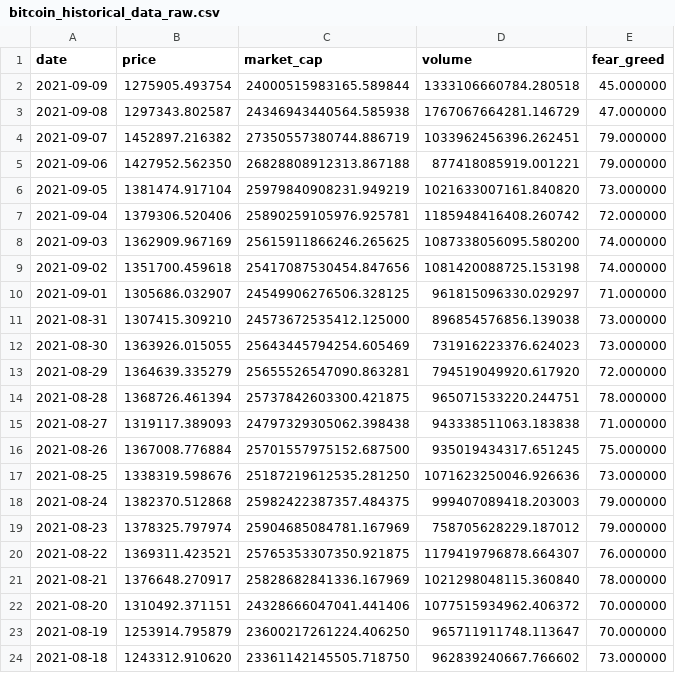
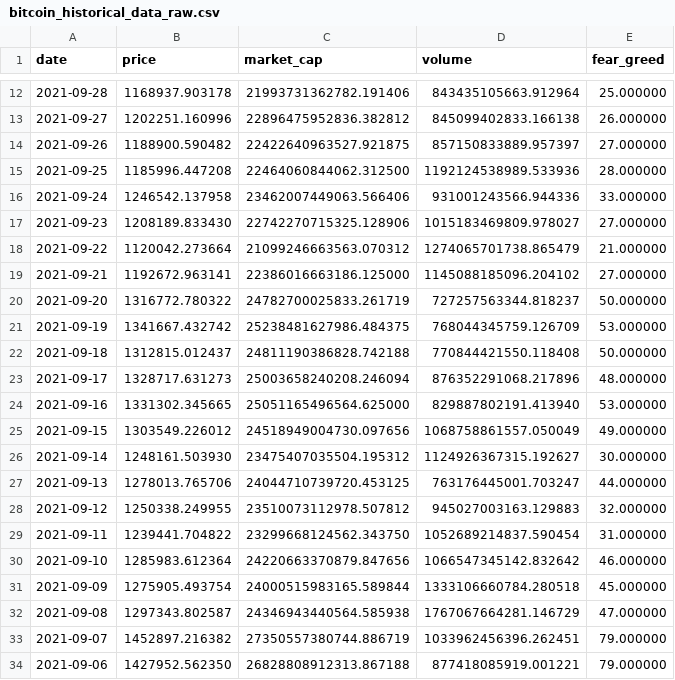
Before and after one commit to ChaosIsHarmony/Investment, a CSV file: datasets/raw/bitcoin_historical_data_raw.csv, drawn as a sheet; only a part is shown, gaps mark what is left out; the shorter side is filled out with more unchanged rows; the diff covers the shown part only; the diff names each change by its address in the sheet, - before the commit and + after, or states it on an @@ line.

```diff
--- a/datasets/raw/bitcoin_historical_data_raw.csv
+++ b/datasets/raw/bitcoin_historical_data_raw.csv
+row 12: 2021-09-28 | 1168937.903178 | 21993731362782.191406 | 843435105663.912964 | 25.000000
+row 13: 2021-09-27 | 1202251.160996 | 22896475952836.382812 | 845099402833.166138 | 26.000000
+row 14: 2021-09-26 | 1188900.590482 | 22422640963527.921875 | 857150833889.957397 | 27.000000
+row 15: 2021-09-25 | 1185996.447208 | 22464060844062.312500 | 1192124538989.533936 | 28.000000
+row 16: 2021-09-24 | 1246542.137958 | 23462007449063.566406 | 931001243566.944336 | 33.000000
+row 17: 2021-09-23 | 1208189.833430 | 22742270715325.128906 | 1015183469809.978027 | 27.000000
+row 18: 2021-09-22 | 1120042.273664 | 21099246663563.070312 | 1274065701738.865479 | 21.000000
+row 19: 2021-09-21 | 1192672.963141 | 22386016663186.125000 | 1145088185096.204102 | 27.000000
+row 20: 2021-09-20 | 1316772.780322 | 24782700025833.261719 | 727257563344.818237 | 50.000000
+row 21: 2021-09-19 | 1341667.432742 | 25238481627986.484375 | 768044345759.126709 | 53.000000
+row 22: 2021-09-18 | 1312815.012437 | 24811190386828.742188 | 770844421550.118408 | 50.000000
+row 23: 2021-09-17 | 1328717.631273 | 25003658240208.246094 | 876352291068.217896 | 48.000000
+row 24: 2021-09-16 | 1331302.345665 | 25051165496564.625000 | 829887802191.413940 | 53.000000
+row 25: 2021-09-15 | 1303549.226012 | 24518949004730.097656 | 1068758861557.050049 | 49.000000
+row 26: 2021-09-14 | 1248161.503930 | 23475407035504.195312 | 1124926367315.192627 | 30.000000
+row 27: 2021-09-13 | 1278013.765706 | 24044710739720.453125 | 763176445001.703247 | 44.000000
+row 28: 2021-09-12 | 1250338.249955 | 23510073112978.507812 | 945027003163.129883 | 32.000000
+row 29: 2021-09-11 | 1239441.704822 | 23299668124562.343750 | 1052689214837.590454 | 31.000000
+row 30: 2021-09-10 | 1285983.612364 | 24220663370879.847656 | 1066547345142.832642 | 46.000000
```
Also changed, not shown: 10 added rows elsewhere in this file, datasets/raw/cardano_historical_data_raw.csv, datasets/raw/ethereum_historical_data_raw.csv, 24 other files.
